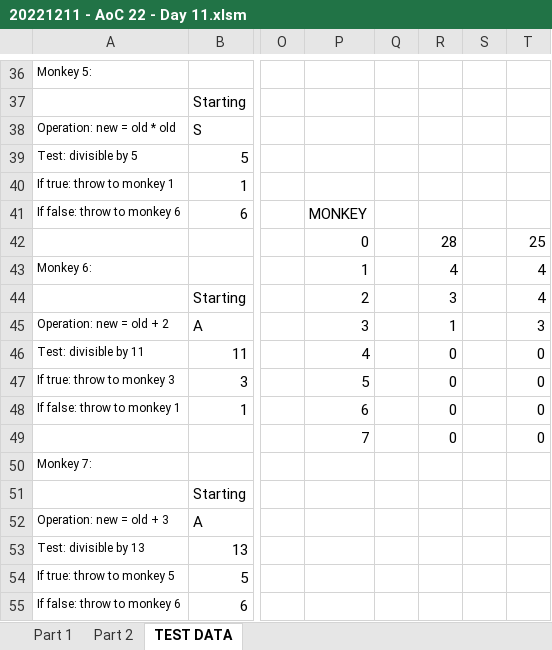
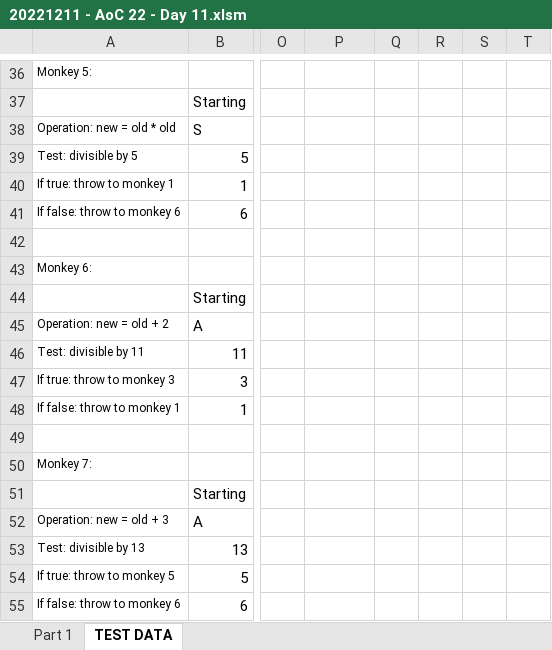
Before and after one commit to rpilotte/AoC22, an Excel workbook: Day 11/20221211 - AoC 22 - Day 11.xlsm, sheet TEST DATA, drawn as a sheet; only a part is shown, gaps mark what is left out; values as stored, in another font and other column widths than the file's, no borders; rows hold the shown columns only; the diff names each change by its address in the sheet, - before the commit and + after, or states it on an @@ line.

Commit message:
Day 11: Monkey Business

```diff
--- a/Day 11/20221211 - AoC 22 - Day 11.xlsm (sheet TEST DATA)
+++ b/Day 11/20221211 - AoC 22 - Day 11.xlsm (sheet TEST DATA)
-sheet tab: Part 2
-P41: MONKEY
+P41: (empty)
-row 42:  |  |  | 0 |  | 28 |  | 25
+row 42: (empty)
-P43: 1
+P43: (empty)
-R43: 4
+R43: (empty)
-T43:T44: 4
+T43:T44: (empty)
-P44: 2
+P44: (empty)
-R44: 3
+R44: (empty)
-P45: 3
+P45: (empty)
-R45: 1
+R45: (empty)
-T45: 3
+T45: (empty)
-P46: 4
+P46: (empty)
-R46:R48: 0
+R46:R48: (empty)
-T46:T48: 0
+T46:T48: (empty)
-P47: 5
+P47: (empty)
-P48: 6
+P48: (empty)
-row 49:  |  |  | 7 |  | 0 |  | 0
+row 49: (empty)
```
